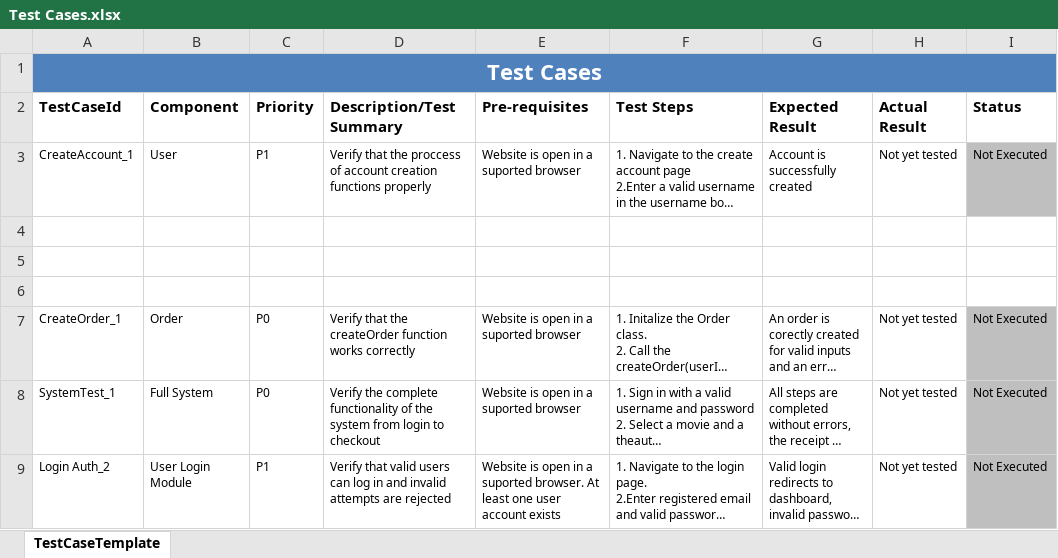
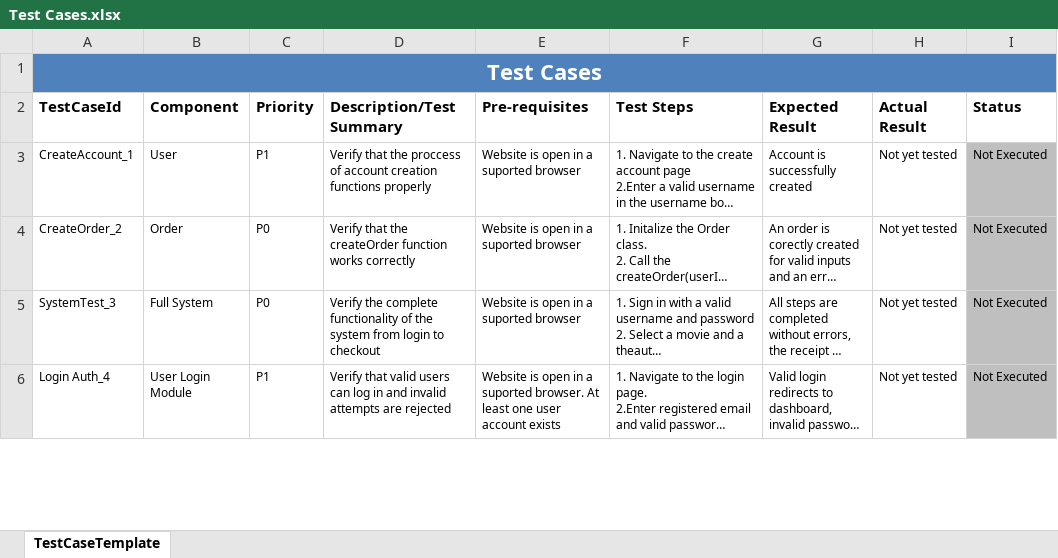
Before and after one commit to JCoding8127/CS250-04-Group18, an Excel workbook: Test Cases.xlsx, sheet TestCaseTemplate, drawn as a sheet; only a part is shown; long unchanged cells end in …; values as stored, in another font and other column widths than the file's, no borders; removed rows and columns are numbered as before the commit, all else as after; rows hold the shown columns only; the diff covers the shown part only; the diff names each change by its address in the sheet, - before the commit and + after, or states it on an @@ line.

Commit message:
Added remaining test cases & updated case IDs

```diff
--- a/Test Cases.xlsx (sheet TestCaseTemplate)
+++ b/Test Cases.xlsx (sheet TestCaseTemplate)
-row 4: (empty)
-row 5: (empty)
-row 6: (empty)
-A4 (TestCaseId): CreateOrder_1
+A4 (TestCaseId): CreateOrder_2
-A5 (TestCaseId): SystemTest_1
+A5 (TestCaseId): SystemTest_3
-A6 (TestCaseId): Login Auth_2
+A6 (TestCaseId): Login Auth_4
```
Also changed, not shown: 2 added rows and 4 edited cells elsewhere in this sheet.
